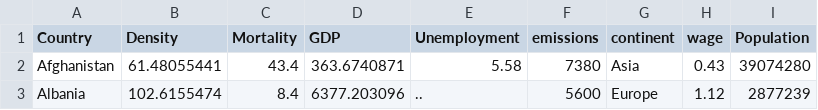
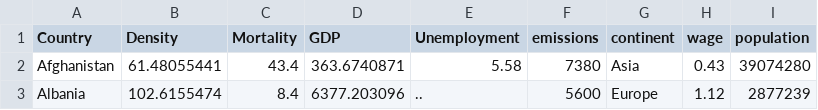
Before and after one commit to AndreasAalbers/Vis-2, a CSV file: world-data-2021.csv, drawn as a sheet; only a part is shown.

Commit message:
Update world-data-2021.csv

```diff
--- a/world-data-2021.csv
+++ b/world-data-2021.csv
@@ -1,2 +1,2 @@
-Country,Density,Mortality,GDP,Unemployment,emissions,continent,wage,Population
+Country,Density,Mortality,GDP,Unemployment,emissions,continent,wage,population
 Afghanistan,61.48055441,43.4,363.6740871,5.58,7380,Asia,0.43,39074280
```
